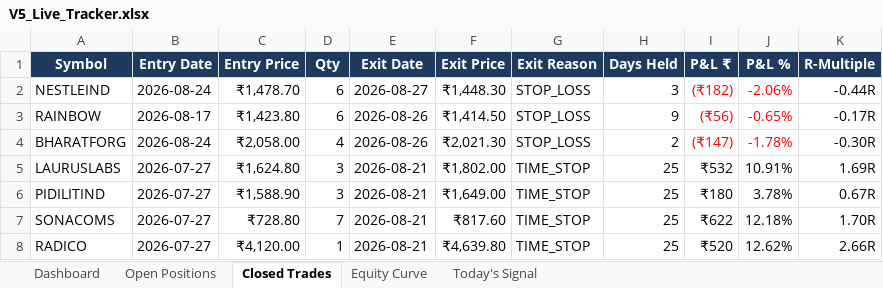
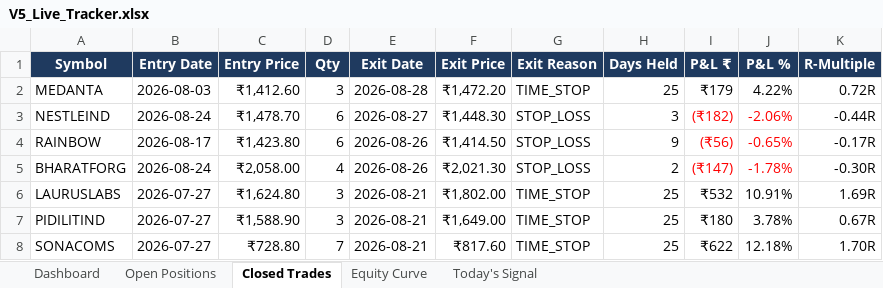
Before and after one commit to shubhamkrpal3-web/v5-stockpicker, an Excel workbook: V5_Live_Tracker.xlsx, sheet Closed Trades, drawn as a sheet; only a part is shown; the shorter side is filled out with more unchanged rows; values as stored, in another font and other column widths than the file's, no borders; conditional formats not drawn; the diff names each change by its address in the sheet, - before the commit and + after, or states it on an @@ line.

```diff
--- a/V5_Live_Tracker.xlsx (sheet Closed Trades)
+++ b/V5_Live_Tracker.xlsx (sheet Closed Trades)
+row 2: MEDANTA | 2026-08-03 | ₹1,412.60 | 3 | 2026-08-28 | ₹1,472.20 | TIME_STOP | 25 | ₹179 | 4.22% | 0.72R
```
Also changed, not shown: sheet Today's Signal, sheet Open Positions, sheet Dashboard, sheet Equity Curve, 11 other files.
